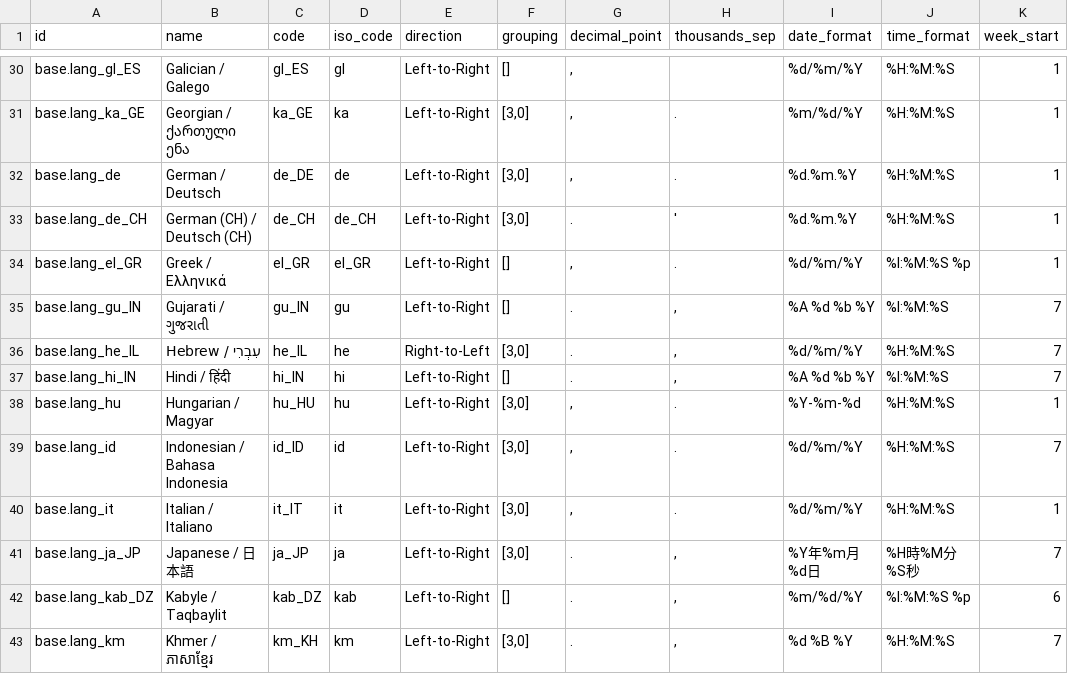
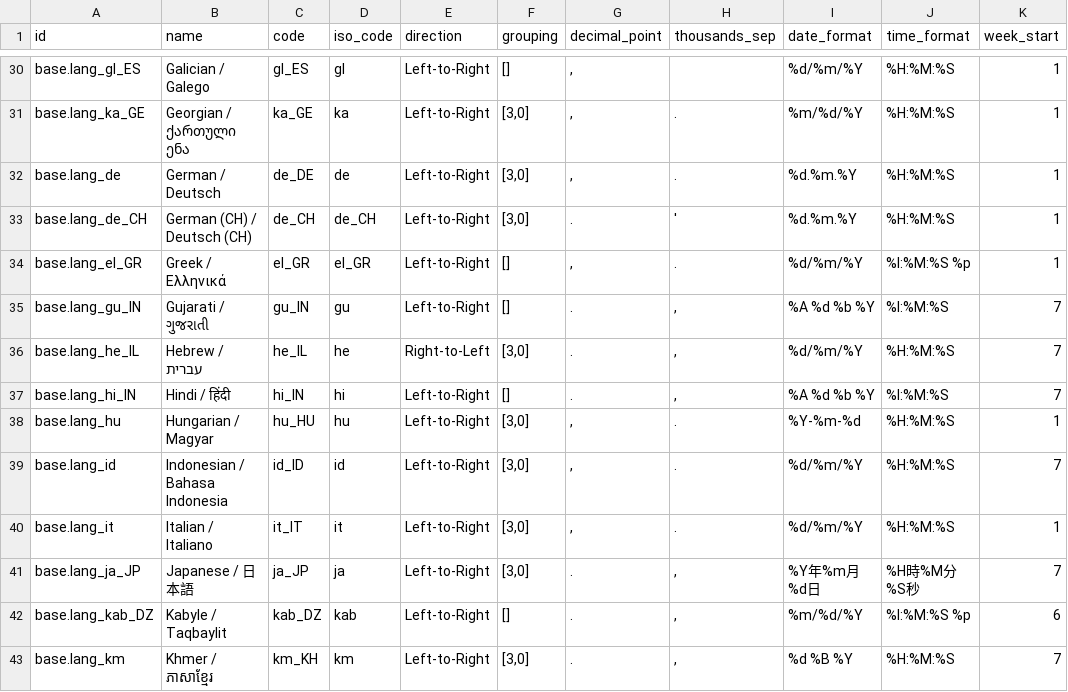
Before and after one commit to acsone/odoo, a CSV file: odoo/addons/base/data/res.lang.csv, drawn as a sheet; only a part is shown, gaps mark what is left out.

Commit message:
[FIX] base: typo in Hebrew language name
There is a typo in the name of the Hebrew language. This commit fixes
it.

Task-4742567

closes odoo/odoo#212160

Signed-off-by: Louis Wicket (wil) <wil@odoo.com>

```diff
--- a/odoo/addons/base/data/res.lang.csv
+++ b/odoo/addons/base/data/res.lang.csv
@@ -35,3 +35,3 @@
 "base.lang_gu_IN","Gujarati / ગુજરાતી","gu_IN","gu","Left-to-Right","[]",".",",","%A %d %b %Y","%I:%M:%S","7"
-"base.lang_he_IL","Hebrew / עִבְרִי","he_IL","he","Right-to-Left","[3,0]",".",",","%d/%m/%Y","%H:%M:%S","7"
+"base.lang_he_IL","Hebrew / עברית","he_IL","he","Right-to-Left","[3,0]",".",",","%d/%m/%Y","%H:%M:%S","7"
 "base.lang_hi_IN","Hindi / हिंदी","hi_IN","hi","Left-to-Right","[]",".",",","%A %d %b %Y","%I:%M:%S","7"
```
